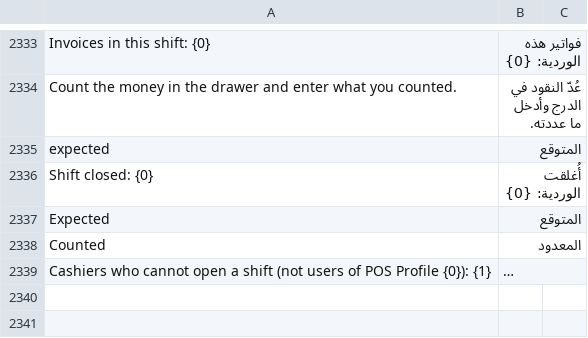
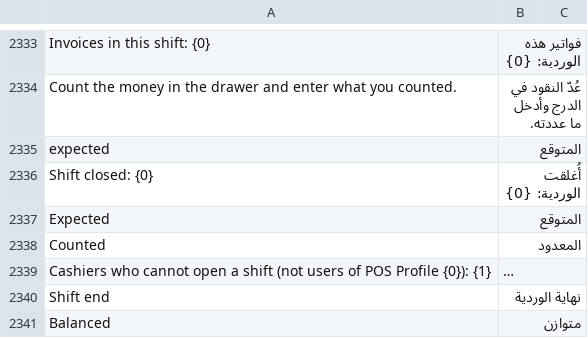
Before and after one commit to ahmadibrahimdev47/resto, a CSV file: resto/translations/ar.csv, drawn as a sheet; only a part is shown, gaps mark what is left out; long unchanged cells end in …; the diff names each change by its address in the sheet, - before the commit and + after, or states it on an @@ line.

```diff
--- a/resto/translations/ar.csv
+++ b/resto/translations/ar.csv
+row 2340: Shift end | نهاية الوردية
+row 2341: Balanced | متوازن
```
Also changed, not shown: 3 other files.
